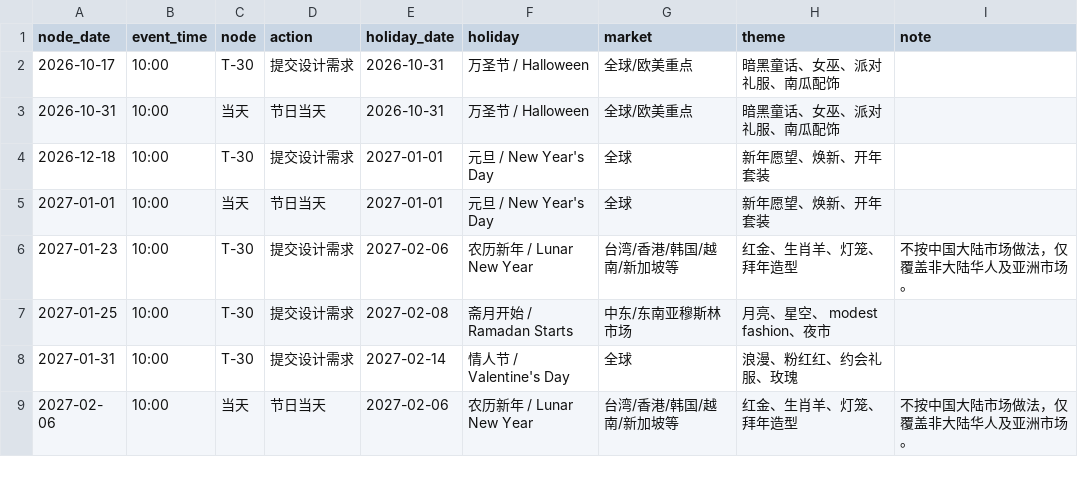
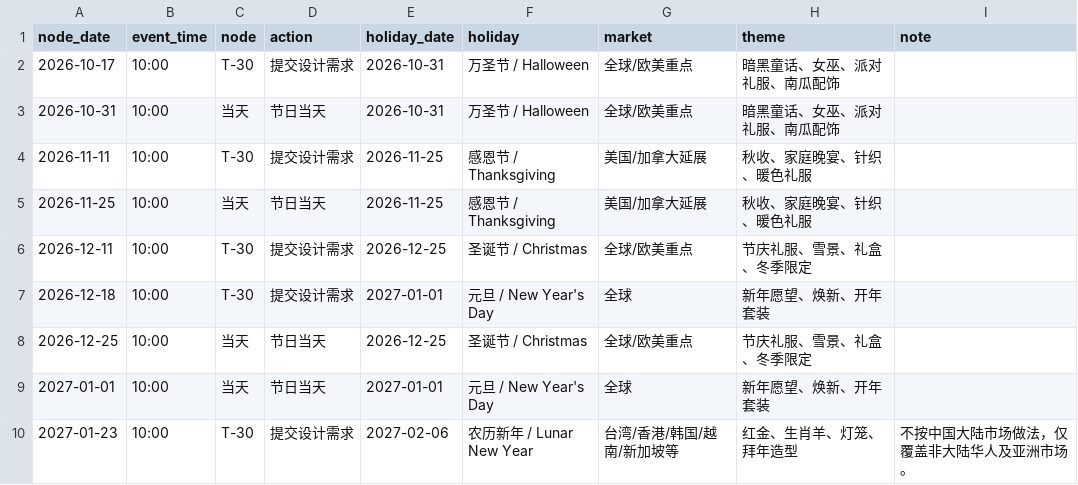
Before and after one commit to lujing721-glitch/RS_-, a CSV file: merge_fashion_holiday_ops_2026_10_to_2027_12.csv, drawn as a sheet; only a part is shown; the shorter side is filled out with more unchanged rows.

```diff
--- a/merge_fashion_holiday_ops_2026_10_to_2027_12.csv
+++ b/merge_fashion_holiday_ops_2026_10_to_2027_12.csv
@@ -3,3 +3,7 @@
 2026-10-31,10:00,当天,节日当天,2026-10-31,万圣节 / Halloween,全球/欧美重点,暗黑童话、女巫、派对礼服、南瓜配饰,
+2026-11-11,10:00,T-30,提交设计需求,2026-11-25,感恩节 / Thanksgiving,美国/加拿大延展,秋收、家庭晚宴、针织、暖色礼服,
+2026-11-25,10:00,当天,节日当天,2026-11-25,感恩节 / Thanksgiving,美国/加拿大延展,秋收、家庭晚宴、针织、暖色礼服,
+2026-12-11,10:00,T-30,提交设计需求,2026-12-25,圣诞节 / Christmas,全球/欧美重点,节庆礼服、雪景、礼盒、冬季限定,
 2026-12-18,10:00,T-30,提交设计需求,2027-01-01,元旦 / New Year's Day,全球,新年愿望、焕新、开年套装,
+2026-12-25,10:00,当天,节日当天,2026-12-25,圣诞节 / Christmas,全球/欧美重点,节庆礼服、雪景、礼盒、冬季限定,
 2027-01-01,10:00,当天,节日当天,2027-01-01,元旦 / New Year's Day,全球,新年愿望、焕新、开年套装,
```
Also changed, not shown: 1 other file.
